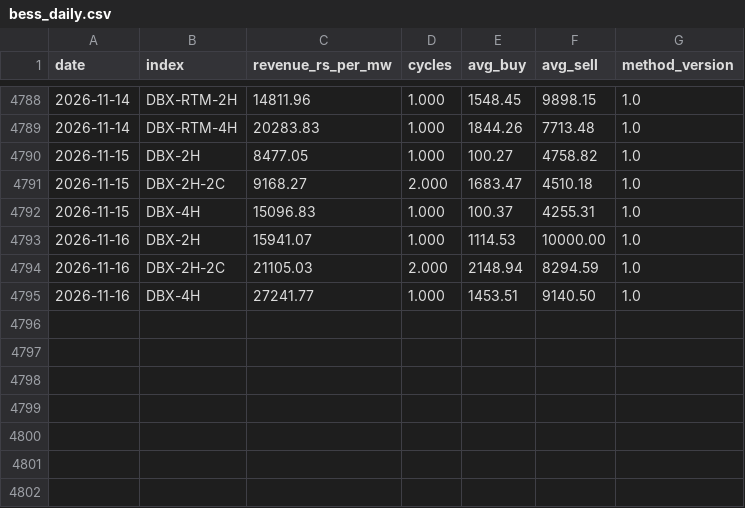
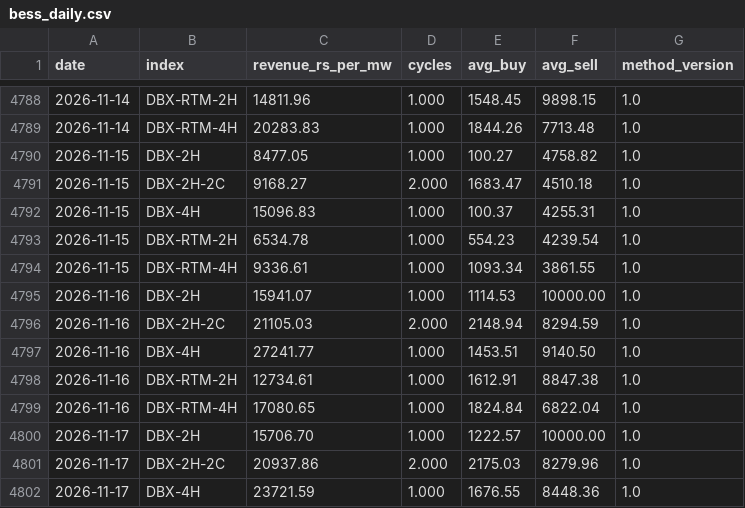
Before and after one commit to Sanyam-Jain1/power_price_terminal, a CSV file: data/derived/bess_daily.csv, drawn as a sheet; only a part is shown, gaps mark what is left out.

```diff
--- a/data/derived/bess_daily.csv
+++ b/data/derived/bess_daily.csv
@@ -4792,2 +4792,4 @@ date,index,revenue_rs_per_mw,cycles,avg_buy,avg_sell,method_version
 2026-11-15,DBX-4H,15096.83,1.000,100.37,4255.31,1.0
+2026-11-15,DBX-RTM-2H,6534.78,1.000,554.23,4239.54,1.0
+2026-11-15,DBX-RTM-4H,9336.61,1.000,1093.34,3861.55,1.0
 2026-11-16,DBX-2H,15941.07,1.000,1114.53,10000.00,1.0
@@ -4795 +4797,6 @@ date,index,revenue_rs_per_mw,cycles,avg_buy,avg_sell,method_version
 2026-11-16,DBX-4H,27241.77,1.000,1453.51,9140.50,1.0
+2026-11-16,DBX-RTM-2H,12734.61,1.000,1612.91,8847.38,1.0
+2026-11-16,DBX-RTM-4H,17080.65,1.000,1824.84,6822.04,1.0
+2026-11-17,DBX-2H,15706.70,1.000,1222.57,10000.00,1.0
+2026-11-17,DBX-2H-2C,20937.86,2.000,2175.03,8279.96,1.0
+2026-11-17,DBX-4H,23721.59,1.000,1676.55,8448.36,1.0
```
Also changed, not shown: data/dam/2026-11.csv, data/dam_umcp/2026-11.csv, 22 other files.
